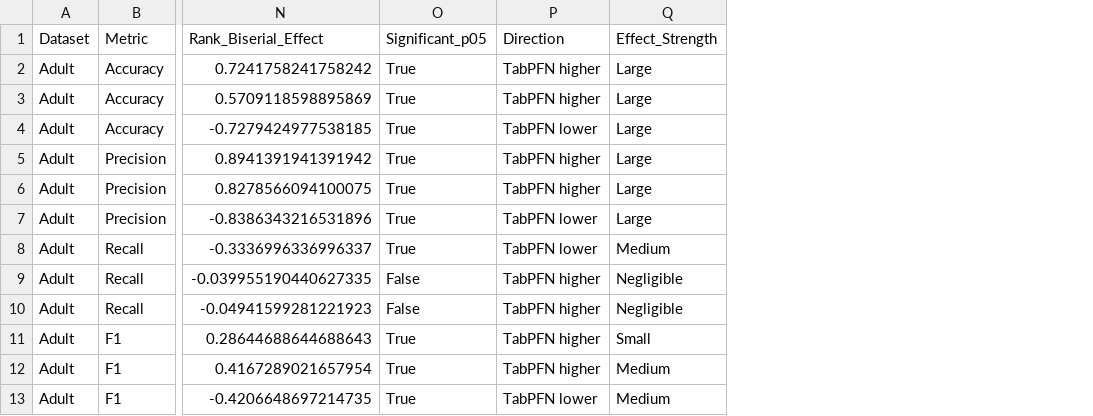
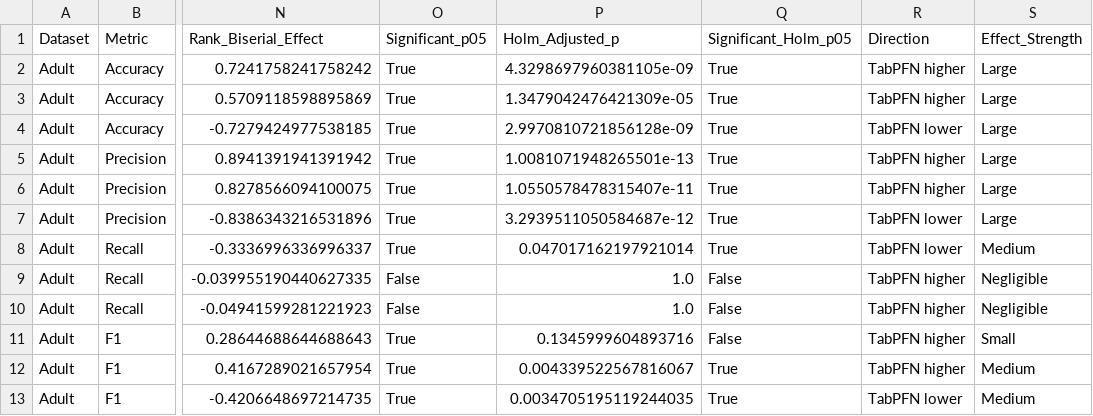
Before and after one commit to UmerShehzad63/TFM_vs_GBT, a CSV file: results/tables/statistics/significance_summary.csv, drawn as a sheet; only a part is shown, gaps mark what is left out; the diff names each change by its address in the sheet, - before the commit and + after, or states it on an @@ line.

```diff
--- a/results/tables/statistics/significance_summary.csv
+++ b/results/tables/statistics/significance_summary.csv
+column P (Holm_Adjusted_p), rows 2-13: 4.3298697960381105e-09 | 1.3479042476421309e-05 | 2.9970810721856128e-09 | 1.0081071948265501e-13 | 1.0550578478315407e-11 | 3.2939511050584687e-12 | 0.047017162197921014 | 1.0 | 1.0 | 0.1345999604893716 | 0.004339522567816067 | 0.0034705195119244035
+column Q (Significant_Holm_p05), rows 2-13: True | True | True | True | True | True | True | False | False | False | True | True
```
Also changed, not shown: results/tables/paper/table_tabpfn_vs_trees.csv, 36 other files.
